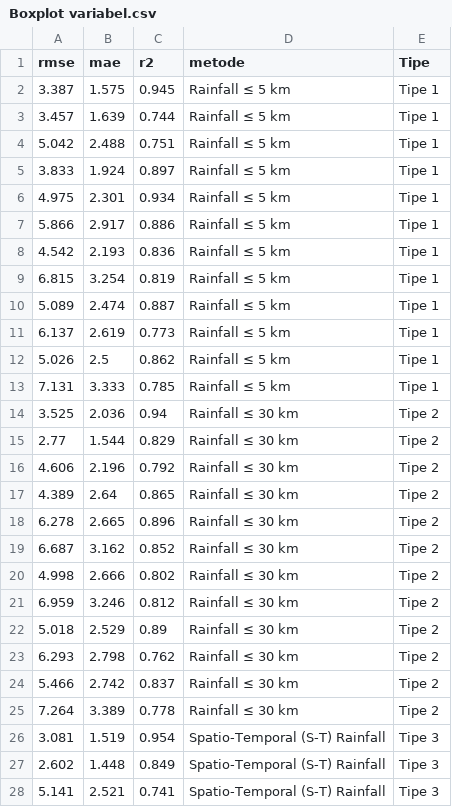
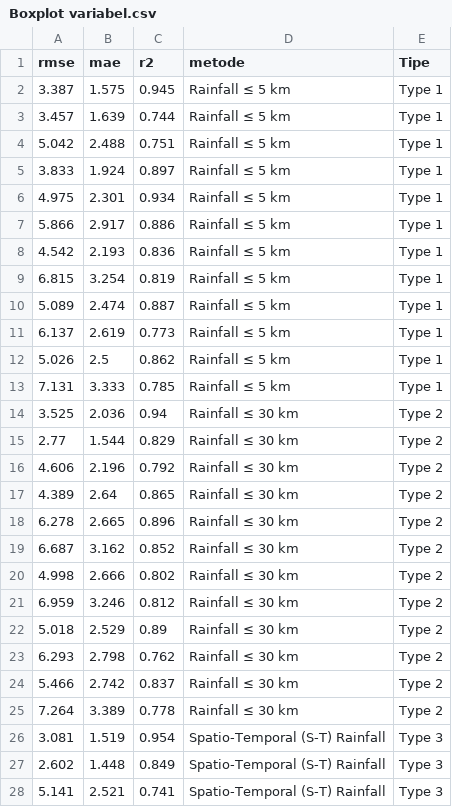
Before and after one commit to wahyuabdillah1/dataset, a CSV file: Boxplot variabel.csv, drawn as a sheet; only a part is shown; the diff covers the shown part only.

Commit message:
Update Boxplot variabel.csv

```diff
--- a/Boxplot variabel.csv
+++ b/Boxplot variabel.csv
@@ -1,28 +1,28 @@
 rmse,mae,r2,metode,Tipe
-3.387,1.575,0.945,Rainfall ≤ 5 km,Tipe 1
-3.457,1.639,0.744,Rainfall ≤ 5 km,Tipe 1
-5.042,2.488,0.751,Rainfall ≤ 5 km,Tipe 1
-3.833,1.924,0.897,Rainfall ≤ 5 km,Tipe 1
-4.975,2.301,0.934,Rainfall ≤ 5 km,Tipe 1
-5.866,2.917,0.886,Rainfall ≤ 5 km,Tipe 1
-4.542,2.193,0.836,Rainfall ≤ 5 km,Tipe 1
-6.815,3.254,0.819,Rainfall ≤ 5 km,Tipe 1
-5.089,2.474,0.887,Rainfall ≤ 5 km,Tipe 1
-6.137,2.619,0.773,Rainfall ≤ 5 km,Tipe 1
-5.026,2.5,0.862,Rainfall ≤ 5 km,Tipe 1
-7.131,3.333,0.785,Rainfall ≤ 5 km,Tipe 1
-3.525,2.036,0.94,Rainfall ≤ 30 km,Tipe 2
-2.77,1.544,0.829,Rainfall ≤ 30 km,Tipe 2
-4.606,2.196,0.792,Rainfall ≤ 30 km,Tipe 2
-4.389,2.64,0.865,Rainfall ≤ 30 km,Tipe 2
-6.278,2.665,0.896,Rainfall ≤ 30 km,Tipe 2
-6.687,3.162,0.852,Rainfall ≤ 30 km,Tipe 2
-4.998,2.666,0.802,Rainfall ≤ 30 km,Tipe 2
-6.959,3.246,0.812,Rainfall ≤ 30 km,Tipe 2
-5.018,2.529,0.89,Rainfall ≤ 30 km,Tipe 2
-6.293,2.798,0.762,Rainfall ≤ 30 km,Tipe 2
-5.466,2.742,0.837,Rainfall ≤ 30 km,Tipe 2
-7.264,3.389,0.778,Rainfall ≤ 30 km,Tipe 2
-3.081,1.519,0.954,Spatio-Temporal (S-T) Rainfall,Tipe 3
-2.602,1.448,0.849,Spatio-Temporal (S-T) Rainfall,Tipe 3
-5.141,2.521,0.741,Spatio-Temporal (S-T) Rainfall,Tipe 3
+3.387,1.575,0.945,Rainfall ≤ 5 km,Type 1
+3.457,1.639,0.744,Rainfall ≤ 5 km,Type 1
+5.042,2.488,0.751,Rainfall ≤ 5 km,Type 1
+3.833,1.924,0.897,Rainfall ≤ 5 km,Type 1
+4.975,2.301,0.934,Rainfall ≤ 5 km,Type 1
+5.866,2.917,0.886,Rainfall ≤ 5 km,Type 1
+4.542,2.193,0.836,Rainfall ≤ 5 km,Type 1
+6.815,3.254,0.819,Rainfall ≤ 5 km,Type 1
+5.089,2.474,0.887,Rainfall ≤ 5 km,Type 1
+6.137,2.619,0.773,Rainfall ≤ 5 km,Type 1
+5.026,2.5,0.862,Rainfall ≤ 5 km,Type 1
+7.131,3.333,0.785,Rainfall ≤ 5 km,Type 1
+3.525,2.036,0.94,Rainfall ≤ 30 km,Type 2
+2.77,1.544,0.829,Rainfall ≤ 30 km,Type 2
+4.606,2.196,0.792,Rainfall ≤ 30 km,Type 2
+4.389,2.64,0.865,Rainfall ≤ 30 km,Type 2
+6.278,2.665,0.896,Rainfall ≤ 30 km,Type 2
+6.687,3.162,0.852,Rainfall ≤ 30 km,Type 2
+4.998,2.666,0.802,Rainfall ≤ 30 km,Type 2
+6.959,3.246,0.812,Rainfall ≤ 30 km,Type 2
+5.018,2.529,0.89,Rainfall ≤ 30 km,Type 2
+6.293,2.798,0.762,Rainfall ≤ 30 km,Type 2
+5.466,2.742,0.837,Rainfall ≤ 30 km,Type 2
+7.264,3.389,0.778,Rainfall ≤ 30 km,Type 2
+3.081,1.519,0.954,Spatio-Temporal (S-T) Rainfall,Type 3
+2.602,1.448,0.849,Spatio-Temporal (S-T) Rainfall,Type 3
+5.141,2.521,0.741,Spatio-Temporal (S-T) Rainfall,Type 3
```
Also changed, not shown: 33 edited cells elsewhere in this file.
